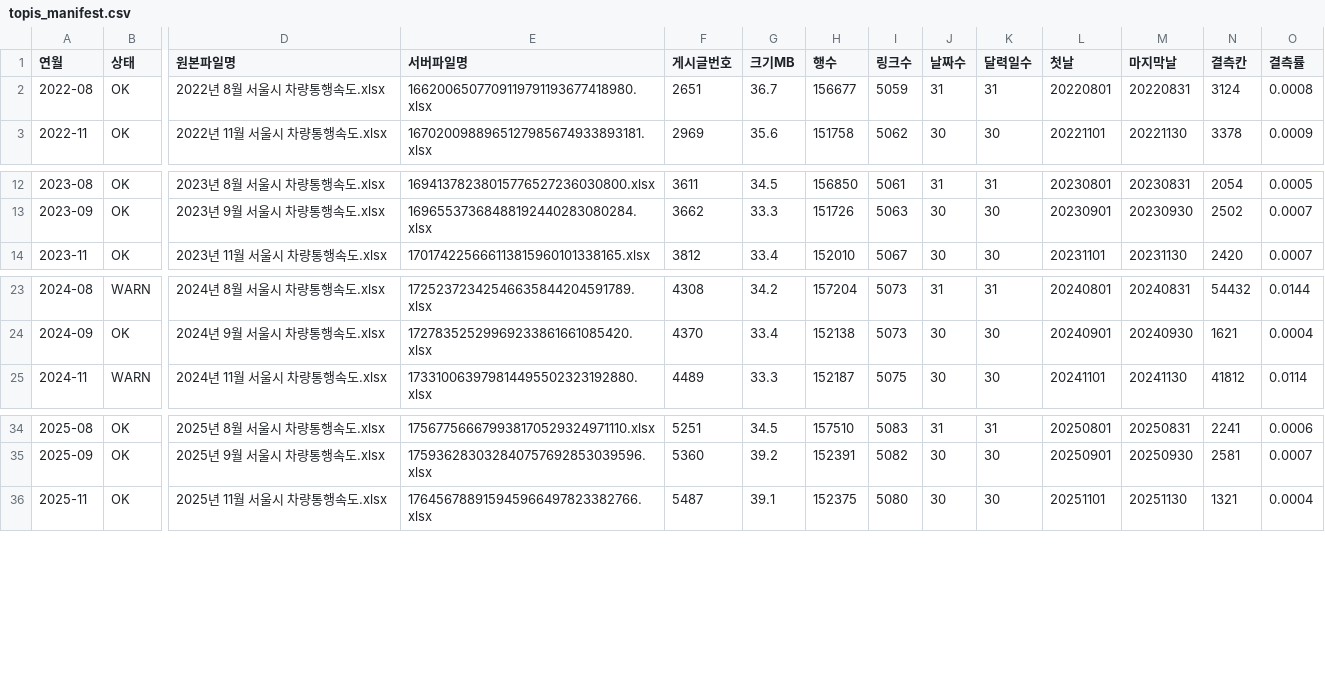
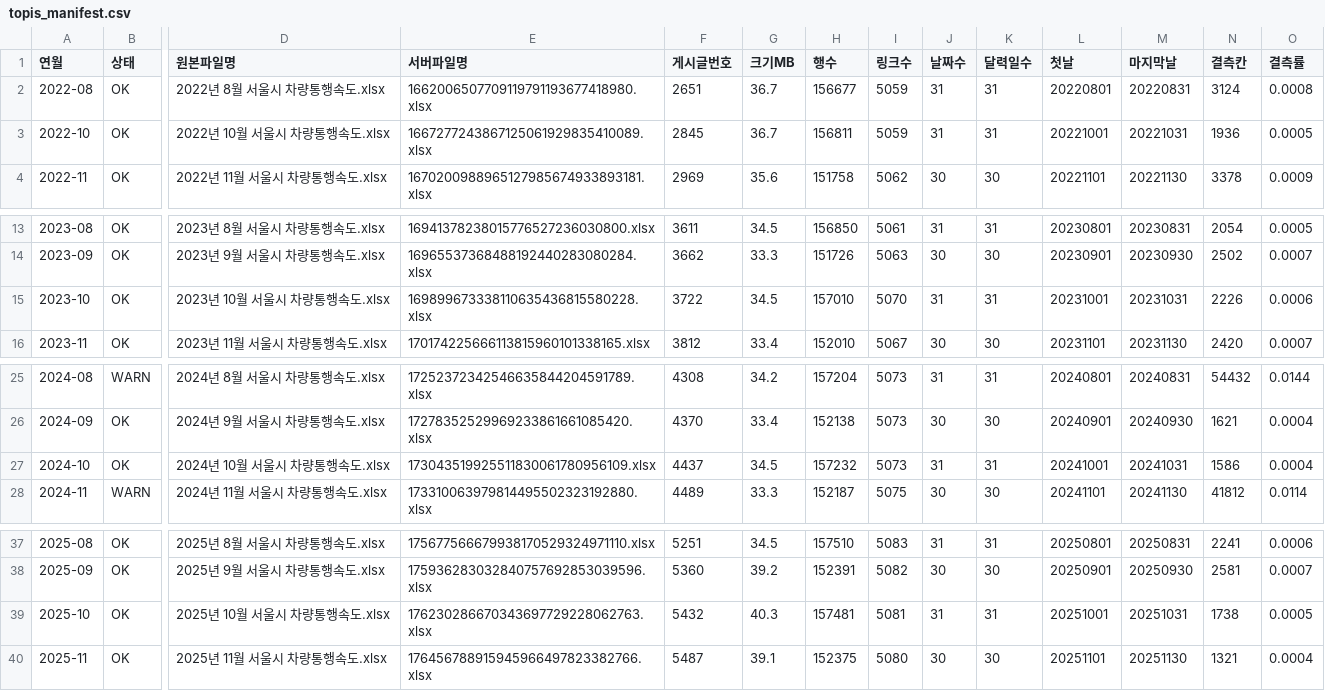
Before and after one commit to data-crawling-6/seoul-weather-traffic, a CSV file: logs/kmj/topis_manifest.csv, drawn as a sheet; only a part is shown, gaps mark what is left out; rows hold the shown columns only; the diff names each change by its address in the sheet, - before the commit and + after, or states it on an @@ line.

Commit message:
겨울 평소값용 10월 TOPIS 파일 추가
- 크롤러 겨울 시즌에 10월 포함 (연구 기간 앞 4주 10/30~31)
- 2022-10, 2023-10, 2024-10, 2025-10 수집, 4개 모두 OK
- 10월 파일에는 시스템 공백 없음 (topis_gaps.csv 41시간 그대로)

```diff
--- a/logs/kmj/topis_manifest.csv
+++ b/logs/kmj/topis_manifest.csv
+row 3: 2022-10 | OK | 2022년 10월 서울시 차량통행속도.xlsx | 1667277243867125061929835410089.xlsx | 2845 | 36.7 | 156811 | 5059 | 31 | 31 | 20221001 | 20221031 | 1936 | 0.0005
+row 15: 2023-10 | OK | 2023년 10월 서울시 차량통행속도.xlsx | 169899673338110635436815580228.xlsx | 3722 | 34.5 | 157010 | 5070 | 31 | 31 | 20231001 | 20231031 | 2226 | 0.0006
+row 27: 2024-10 | OK | 2024년 10월 서울시 차량통행속도.xlsx | 173043519925511830061780956109.xlsx | 4437 | 34.5 | 157232 | 5073 | 31 | 31 | 20241001 | 20241031 | 1586 | 0.0004
+row 39: 2025-10 | OK | 2025년 10월 서울시 차량통행속도.xlsx | 176230286670343697729228062763.xlsx | 5432 | 40.3 | 157481 | 5081 | 31 | 31 | 20251001 | 20251031 | 1738 | 0.0005
```
Also changed, not shown: 3 other files.
